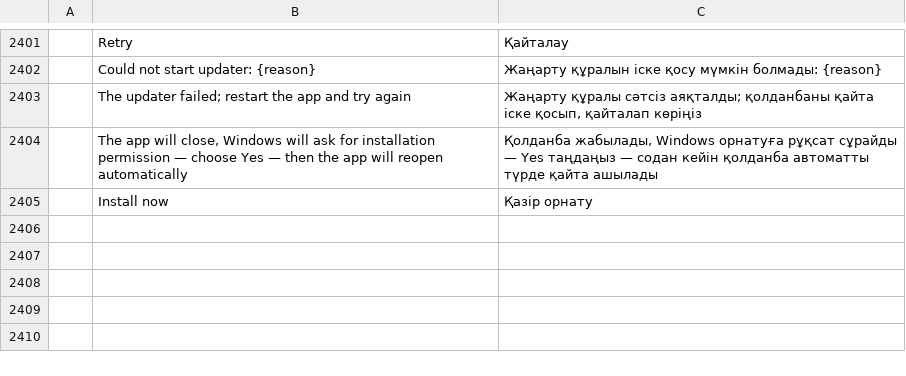
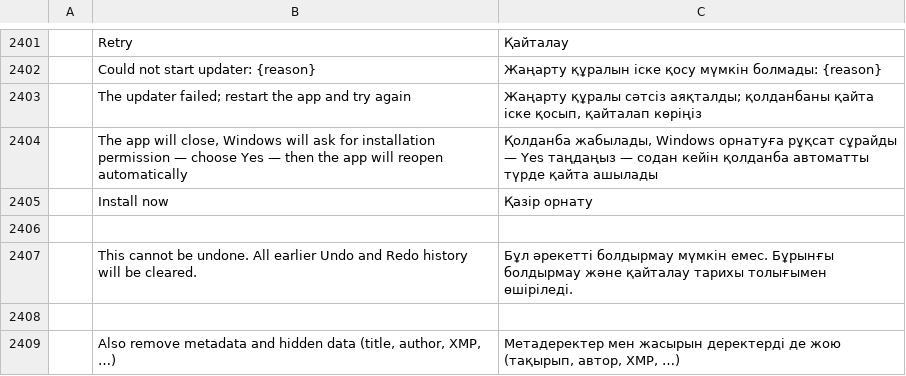
Before and after one commit to tuananhfr/pdfcraft, a TSV file: crates/ui-egui/src/i18n/kk.tsv, drawn as a sheet; only a part is shown, gaps mark what is left out; the diff names each change by its address in the sheet, - before the commit and + after, or states it on an @@ line.

```diff
--- a/crates/ui-egui/src/i18n/kk.tsv
+++ b/crates/ui-egui/src/i18n/kk.tsv
+row 2406: (empty)
+row 2407:  | This cannot be undone. All earlier Undo and Redo history will be cleared. | Бұл әрекетті болдырмау мүмкін емес. Бұрынғы болдырмау және қайталау тарихы толығымен өшіріледі.
+row 2408: (empty)
+row 2409:  | Also remove metadata and hidden data (title, author, XMP, …) | Метадеректер мен жасырын деректерді де жою (тақырып, автор, XMP, …)
```
Also changed, not shown: crates/ui-egui/src/i18n/bg.tsv, crates/ui-egui/src/i18n/el.tsv, 33 other files.
